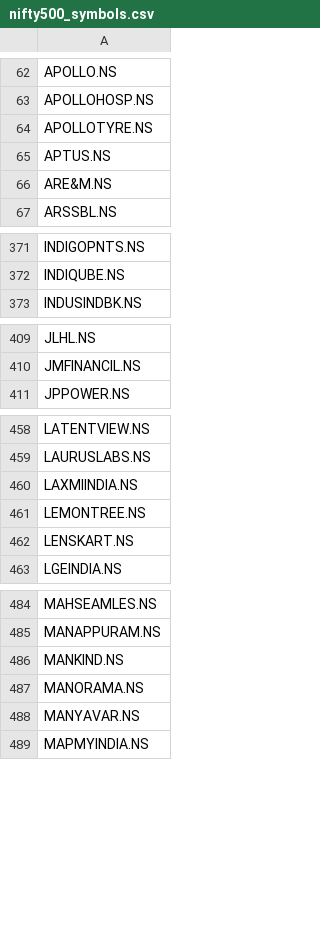
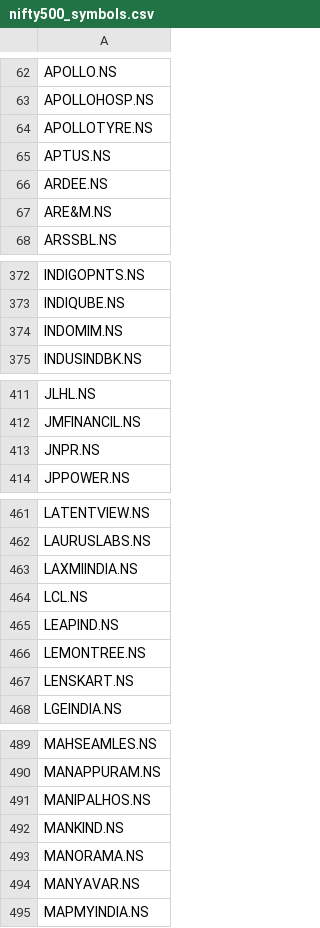
Before and after one commit to deeprohra23-gif/alphascope, a CSV file: data/nifty500_symbols.csv, drawn as a sheet; only a part is shown, gaps mark what is left out; the diff covers the shown part only; the diff names each change by its address in the sheet, - before the commit and + after, or states it on an @@ line.

```diff
--- a/data/nifty500_symbols.csv
+++ b/data/nifty500_symbols.csv
+row 66: ARDEE.NS
+row 374: INDOMIM.NS
+row 413: JNPR.NS
+row 464: LCL.NS
+row 465: LEAPIND.NS
+row 491: MANIPALHOS.NS
```
Also changed, not shown: 3 added rows elsewhere in this file, data/fundamentals.csv, data/index_constituents.csv.
